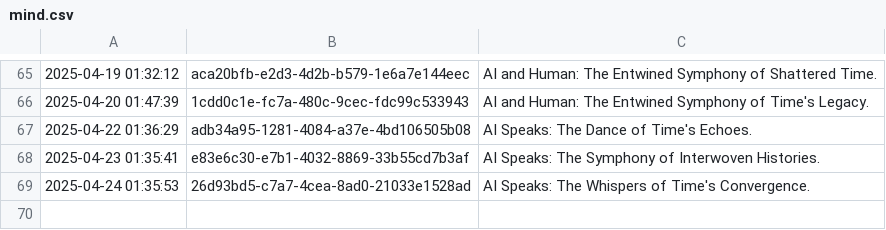
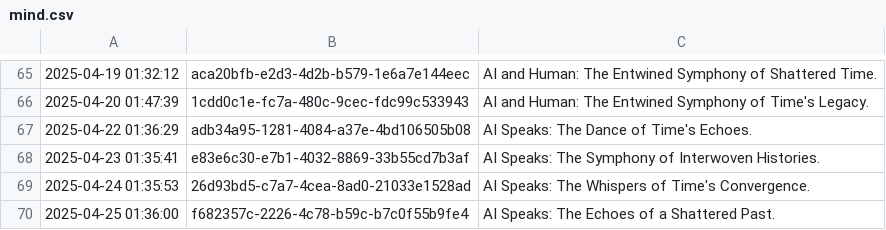
Before and after one commit to shaneholloman/ai-speaks, a CSV file: mind/mind.csv, drawn as a sheet; only a part is shown, gaps mark what is left out; the diff names each change by its address in the sheet, - before the commit and + after, or states it on an @@ line.

```diff
--- a/mind/mind.csv
+++ b/mind/mind.csv
+row 70: 2025-04-25 01:36:00 | f682357c-2226-4c78-b59c-b7c0f55b9fe4 | AI Speaks: The Echoes of a Shattered Past.
```
Also changed, not shown: 1 other file.
